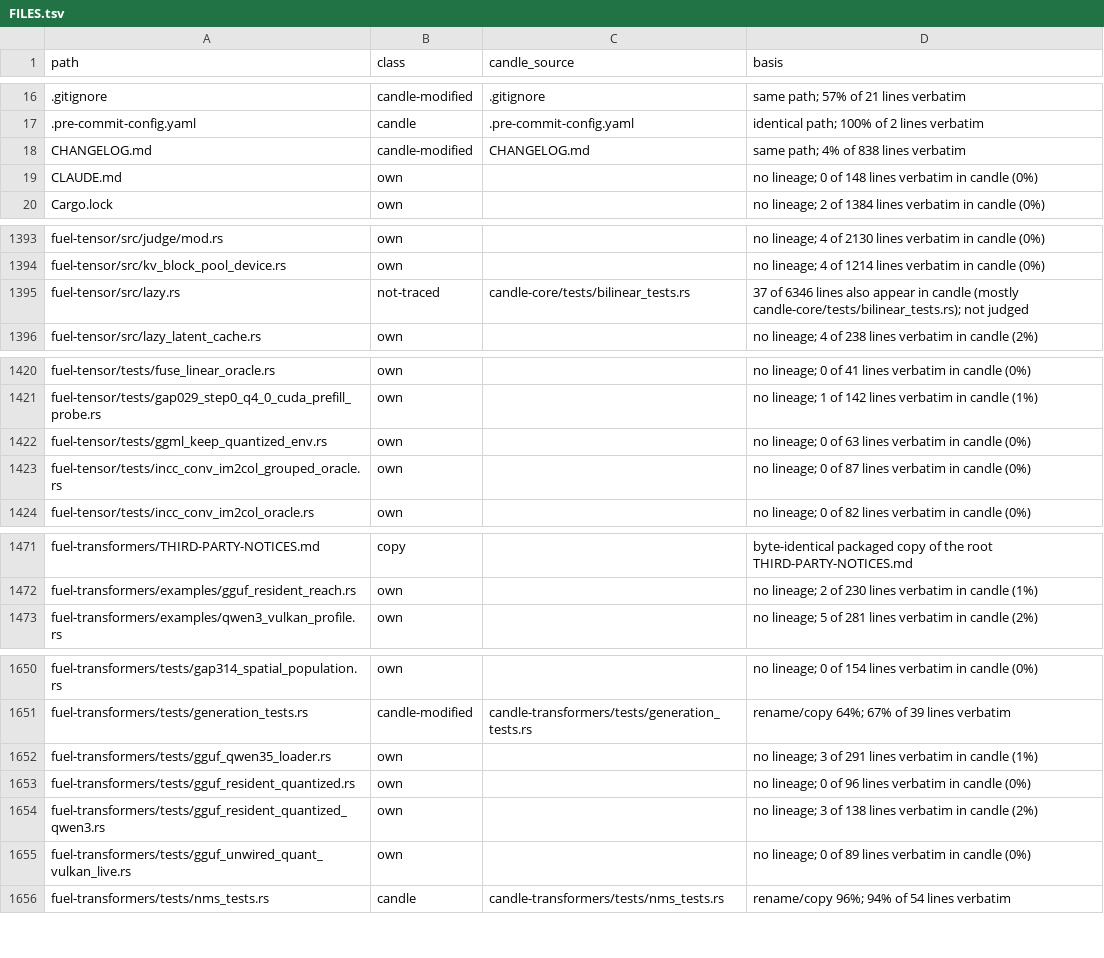
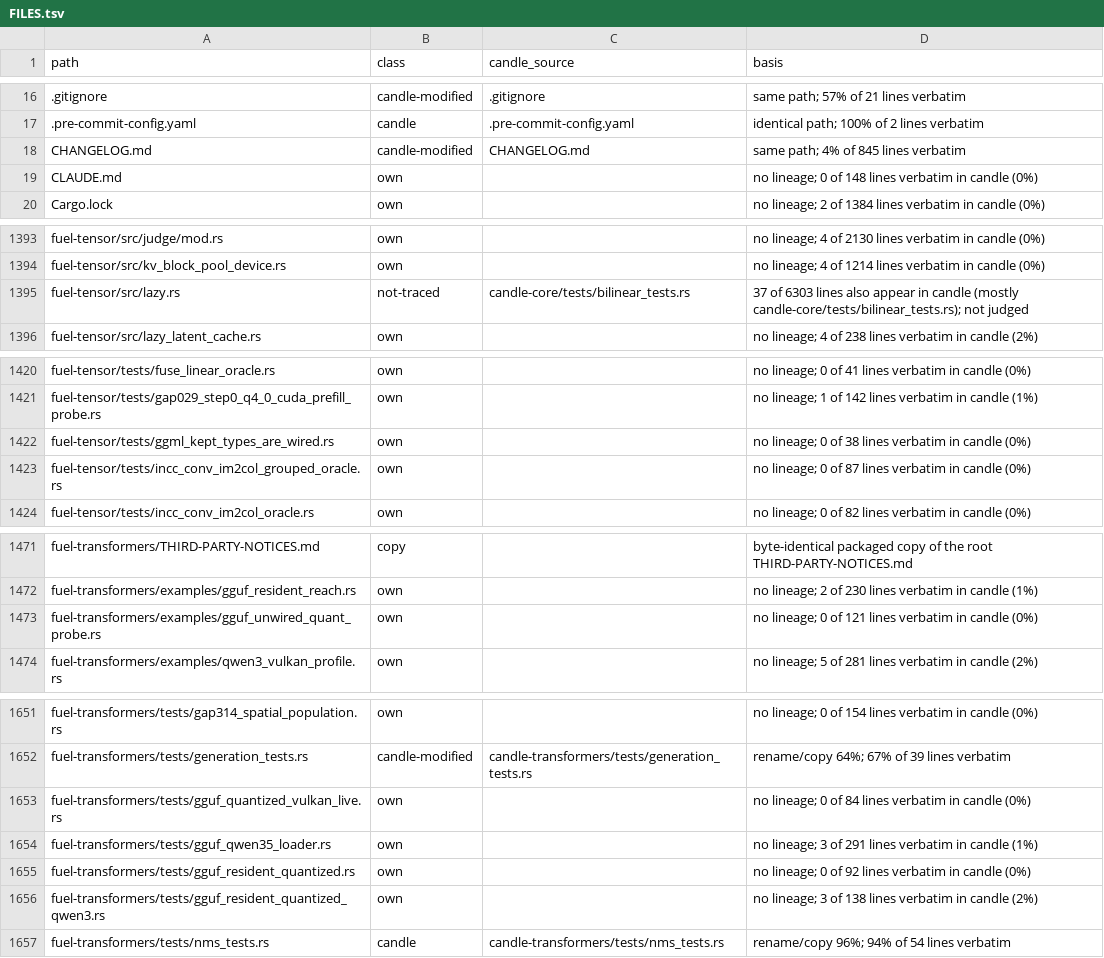
Before and after one commit to ThinkersJournal/fuel, a TSV file: docs/provenance/FILES.tsv, drawn as a sheet; only a part is shown, gaps mark what is left out.

```diff
--- a/docs/provenance/FILES.tsv
+++ b/docs/provenance/FILES.tsv
@@ -17,3 +17,3 @@ path	class	candle_source	basis
 .pre-commit-config.yaml	candle	.pre-commit-config.yaml	identical path; 100% of 2 lines verbatim
-CHANGELOG.md	candle-modified	CHANGELOG.md	same path; 4% of 838 lines verbatim
+CHANGELOG.md	candle-modified	CHANGELOG.md	same path; 4% of 845 lines verbatim
 CLAUDE.md	own		no lineage; 0 of 148 lines verbatim in candle (0%)
@@ -1394,3 +1394,3 @@ fuel-tensor/src/judge/mod.rs	own		no lineage; 4 of 2130 lines verbatim in candle
 fuel-tensor/src/kv_block_pool_device.rs	own		no lineage; 4 of 1214 lines verbatim in candle (0%)
-fuel-tensor/src/lazy.rs	not-traced	candle-core/tests/bilinear_tests.rs	37 of 6346 lines also appear in candle (mostly candle-core/tests/bilinear_tests.rs); not judged
+fuel-tensor/src/lazy.rs	not-traced	candle-core/tests/bilinear_tests.rs	37 of 6303 lines also appear in candle (mostly candle-core/tests/bilinear_tests.rs); not judged
 fuel-tensor/src/lazy_latent_cache.rs	own		no lineage; 4 of 238 lines verbatim in candle (2%)
@@ -1421,3 +1421,3 @@ fuel-tensor/tests/fuse_linear_oracle.rs	own		no lineage; 0 of 41 lines verbatim
 fuel-tensor/tests/gap029_step0_q4_0_cuda_prefill_probe.rs	own		no lineage; 1 of 142 lines verbatim in candle (1%)
-fuel-tensor/tests/ggml_keep_quantized_env.rs	own		no lineage; 0 of 63 lines verbatim in candle (0%)
+fuel-tensor/tests/ggml_kept_types_are_wired.rs	own		no lineage; 0 of 38 lines verbatim in candle (0%)
 fuel-tensor/tests/incc_conv_im2col_grouped_oracle.rs	own		no lineage; 0 of 87 lines verbatim in candle (0%)
@@ -1472,2 +1472,3 @@ fuel-transformers/THIRD-PARTY-NOTICES.md	copy		byte-identical packaged copy of t
 fuel-transformers/examples/gguf_resident_reach.rs	own		no lineage; 2 of 230 lines verbatim in candle (1%)
+fuel-transformers/examples/gguf_unwired_quant_probe.rs	own		no lineage; 0 of 121 lines verbatim in candle (0%)
 fuel-transformers/examples/qwen3_vulkan_profile.rs	own		no lineage; 5 of 281 lines verbatim in candle (2%)
@@ -1651,6 +1652,6 @@ fuel-transformers/tests/gap314_spatial_population.rs	own		no lineage; 0 of 154 l
 fuel-transformers/tests/generation_tests.rs	candle-modified	candle-transformers/tests/generation_tests.rs	rename/copy 64%; 67% of 39 lines verbatim
+fuel-transformers/tests/gguf_quantized_vulkan_live.rs	own		no lineage; 0 of 84 lines verbatim in candle (0%)
 fuel-transformers/tests/gguf_qwen35_loader.rs	own		no lineage; 3 of 291 lines verbatim in candle (1%)
-fuel-transformers/tests/gguf_resident_quantized.rs	own		no lineage; 0 of 96 lines verbatim in candle (0%)
+fuel-transformers/tests/gguf_resident_quantized.rs	own		no lineage; 0 of 92 lines verbatim in candle (0%)
 fuel-transformers/tests/gguf_resident_quantized_qwen3.rs	own		no lineage; 3 of 138 lines verbatim in candle (2%)
-fuel-transformers/tests/gguf_unwired_quant_vulkan_live.rs	own		no lineage; 0 of 89 lines verbatim in candle (0%)
 fuel-transformers/tests/nms_tests.rs	candle	candle-transformers/tests/nms_tests.rs	rename/copy 96%; 94% of 54 lines verbatim
```
Also changed, not shown: 1 other file.
